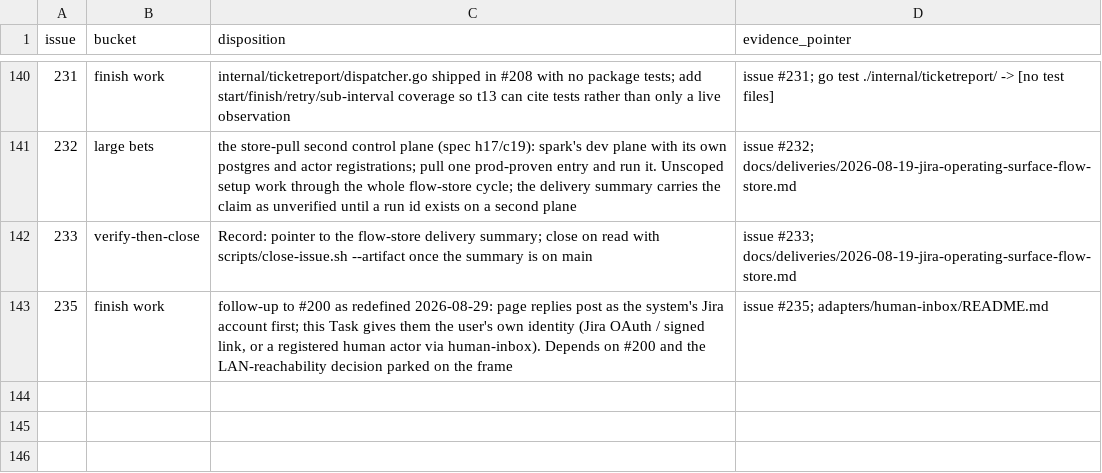
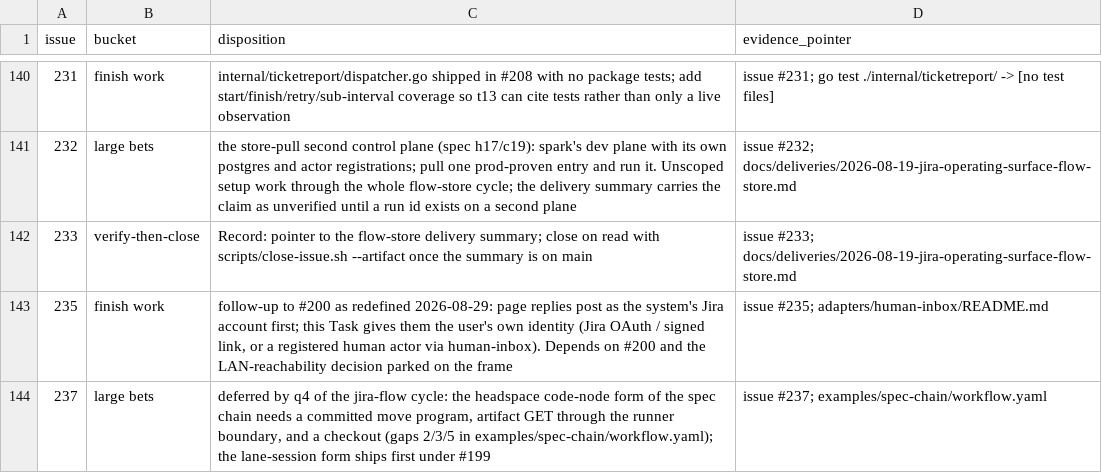
Before and after one commit to agentculture/culture-nodes, a CSV file: docs/triage/dispositions.csv, drawn as a sheet; only a part is shown, gaps mark what is left out; the diff names each change by its address in the sheet, - before the commit and + after, or states it on an @@ line.

```diff
--- a/docs/triage/dispositions.csv
+++ b/docs/triage/dispositions.csv
+row 144: 237 | large bets | deferred by q4 of the jira-flow cycle: the headspace code-node form of the spec chain needs a committed move program, artifact GET through the runner boundary, and a checkout (gaps 2/3/5 in examples/spec-chain/workflow.yaml); the lane-session form ships first under #199 | issue #237; examples/spec-chain/workflow.yaml
```
Also changed, not shown: 4 other files.
